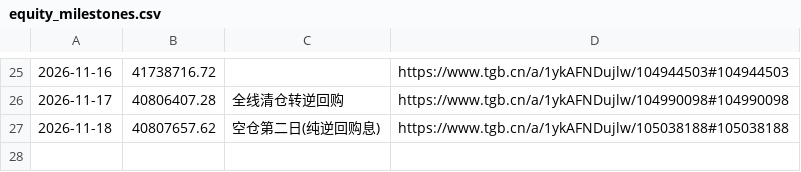
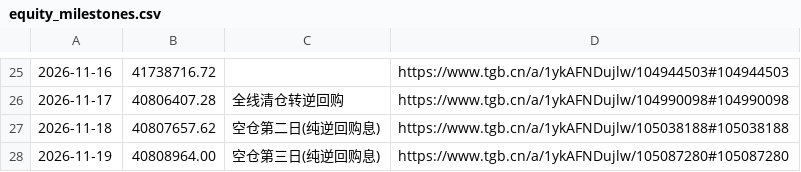
Before and after one commit to dynrw/guhaizeiwang-research, a CSV file: data/equity_milestones.csv, drawn as a sheet; only a part is shown, gaps mark what is left out.

```diff
--- a/data/equity_milestones.csv
+++ b/data/equity_milestones.csv
@@ -27 +27,2 @@
 2026-11-18,40807657.62,空仓第二日(纯逆回购息),https://www.tgb.cn/a/1ykAFNDujlw/105038188#105038188
+2026-11-19,40808964.00,空仓第三日(纯逆回购息),https://www.tgb.cn/a/1ykAFNDujlw/105087280#105087280
```
Also changed, not shown: holdings/holdings.csv, 3 other files.
